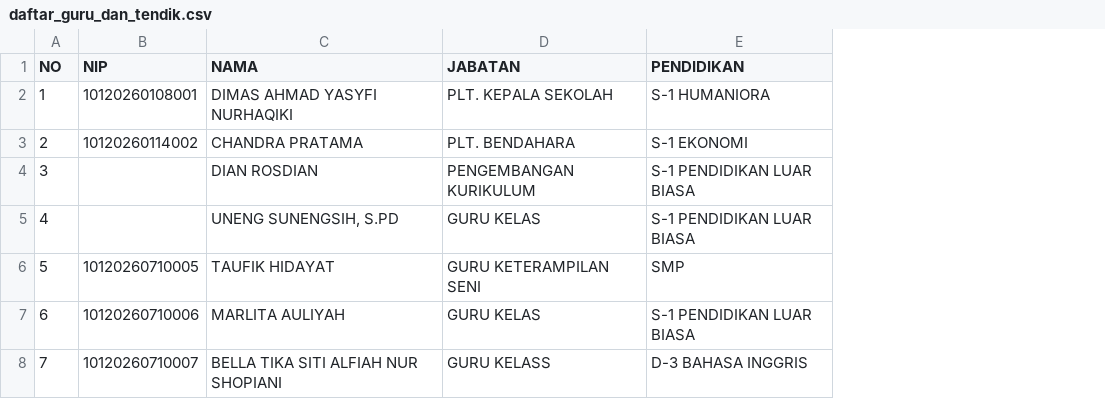
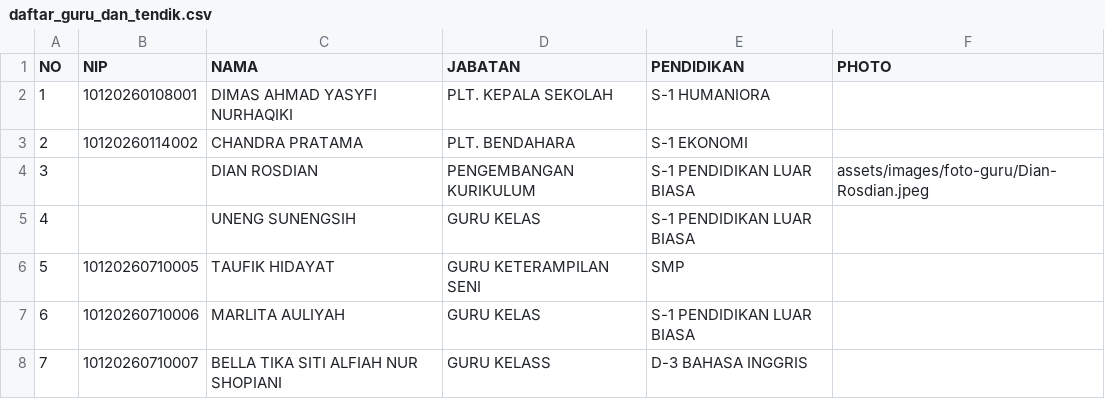
Before and after one commit to Ryobros/slb_website_landing_page, a CSV file: assets/data/daftar_guru_dan_tendik.csv, drawn as a sheet; the diff names each change by its address in the sheet, - before the commit and + after, or states it on an @@ line.

Commit message:
update data guru

```diff
--- a/assets/data/daftar_guru_dan_tendik.csv
+++ b/assets/data/daftar_guru_dan_tendik.csv
+column F (PHOTO), row 4: assets/images/foto-guru/Dian-Rosdian.jpeg
-C5 (NAMA): UNENG SUNENGSIH, S.PD
+C5 (NAMA): UNENG SUNENGSIH
```
Also changed, not shown: 1 other file.
